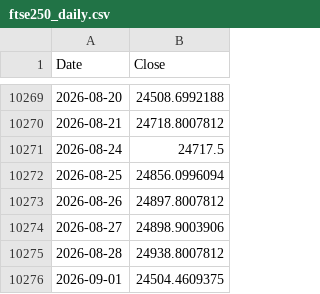
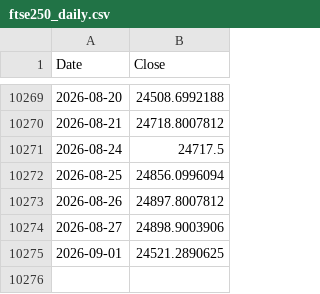
Before and after one commit to rkarim25/Guarded-levered-SP, a CSV file: ftse250_daily.csv, drawn as a sheet; only a part is shown, gaps mark what is left out.

```diff
--- a/ftse250_daily.csv
+++ b/ftse250_daily.csv
@@ -10274,3 +10274,2 @@ Date,Close
 2026-08-27,24898.9003906
-2026-08-28,24938.8007812
-2026-09-01,24504.4609375
+2026-09-01,24521.2890625
```
Also changed, not shown: 3bal_daily.csv, dax_daily.csv, 18 other files.
